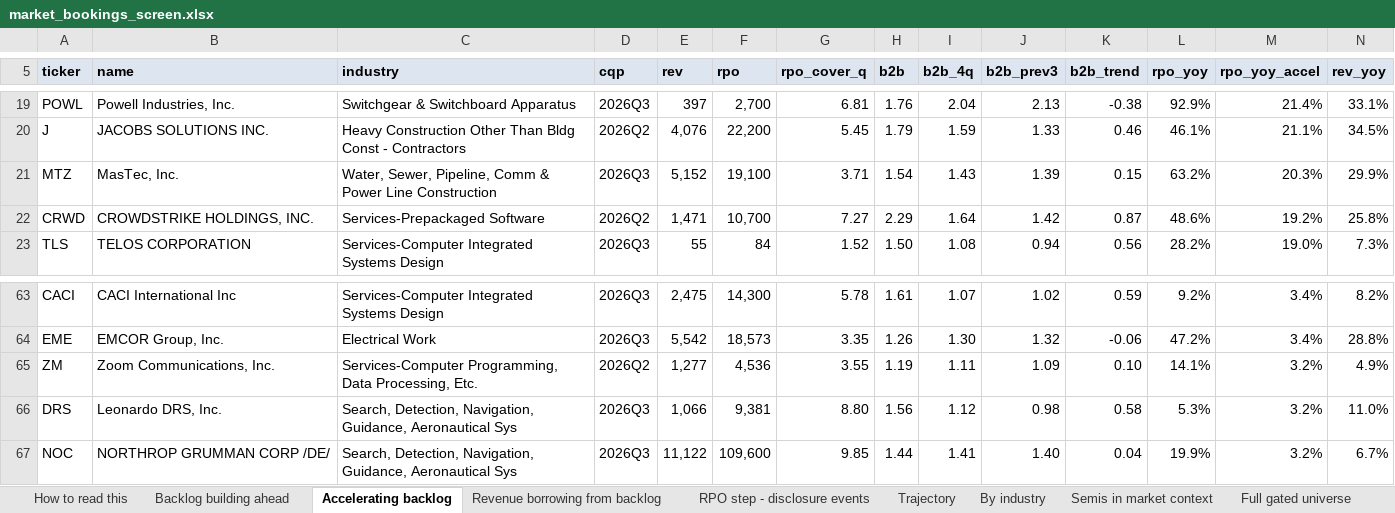
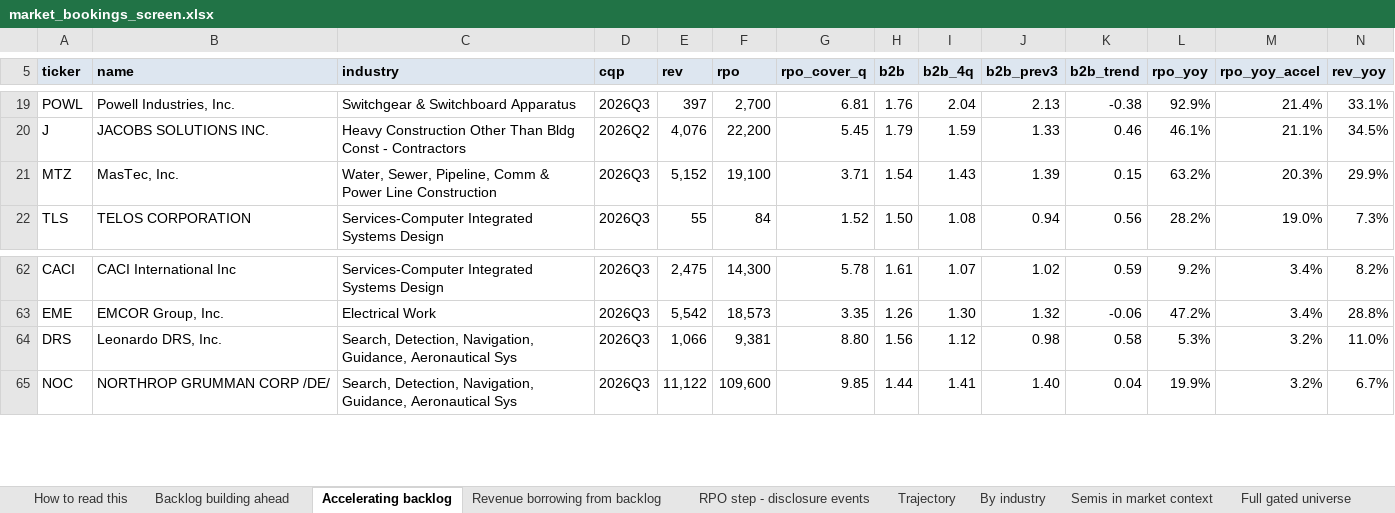
Before and after one commit to shashankrboppidi2/semis-screener, an Excel workbook: results/market_bookings_screen.xlsx, sheet Accelerating backlog, drawn as a sheet; only a part is shown, gaps mark what is left out; values as stored, in another font and other column widths than the file's, no borders; conditional formats not drawn; rows hold the shown columns only; the diff names each change by its address in the sheet, - before the commit and + after, or states it on an @@ line.

```diff
--- a/results/market_bookings_screen.xlsx (sheet Accelerating backlog)
+++ b/results/market_bookings_screen.xlsx (sheet Accelerating backlog)
-row 22: CRWD | CROWDSTRIKE HOLDINGS, INC. | Services-Prepackaged Software | 2026Q2 | 1,471 | 10,700 | 7.27 | 2.29 | 1.64 | 1.42 | 0.87 | 48.6% | 19.2% | 25.8%
-row 65: ZM | Zoom Communications, Inc. | Services-Computer Programming, Data Processing, Etc. | 2026Q2 | 1,277 | 4,536 | 3.55 | 1.19 | 1.11 | 1.09 | 0.10 | 14.1% | 3.2% | 4.9%
```
Also changed, not shown: sheet Full gated universe, sheet Tier 2 shortlist, sheet Backlog building ahead, sheet By industry, sheet Excluded and why, sheet Trajectory, results/beat_and_raise_screen.xlsx, results/semis_acceleration_screen.xlsx, 9 other files.
